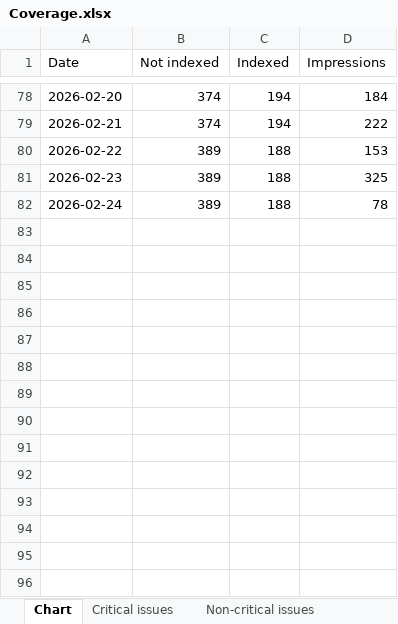
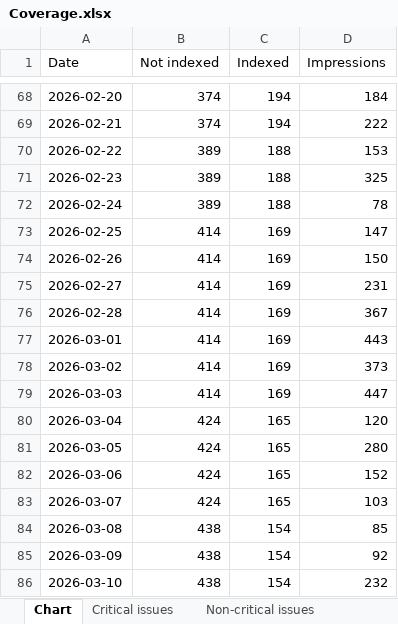
Before and after one commit to HEATLabs/HEAT-Labs-Configs, an Excel workbook: gsc-export/Coverage.xlsx, sheet Chart, drawn as a sheet; only a part is shown, gaps mark what is left out; values as stored, in another font and other column widths than the file's, no borders; the diff covers the shown part only; the diff names each change by its address in the sheet, - before the commit and + after, or states it on an @@ line.

Commit message:
updated main GSC export data

```diff
--- a/gsc-export/Coverage.xlsx (sheet Chart)
+++ b/gsc-export/Coverage.xlsx (sheet Chart)
+row 73: 2026-02-25 | 414 | 169 | 147
+row 74: 2026-02-26 | 414 | 169 | 150
+row 75: 2026-02-27 | 414 | 169 | 231
+row 76: 2026-02-28 | 414 | 169 | 367
+row 77: 2026-03-01 | 414 | 169 | 443
+row 78: 2026-03-02 | 414 | 169 | 373
+row 79: 2026-03-03 | 414 | 169 | 447
+row 80: 2026-03-04 | 424 | 165 | 120
+row 81: 2026-03-05 | 424 | 165 | 280
+row 82: 2026-03-06 | 424 | 165 | 152
+row 83: 2026-03-07 | 424 | 165 | 103
+row 84: 2026-03-08 | 438 | 154 | 85
+row 85: 2026-03-09 | 438 | 154 | 92
+row 86: 2026-03-10 | 438 | 154 | 232
```
Also changed, not shown: 10 removed rows and 14 edited cells elsewhere in this sheet, sheet Critical issues, gsc-export/Breadcrumbs.xlsx, gsc-export/HTTPS.xlsx, 2 other files.
